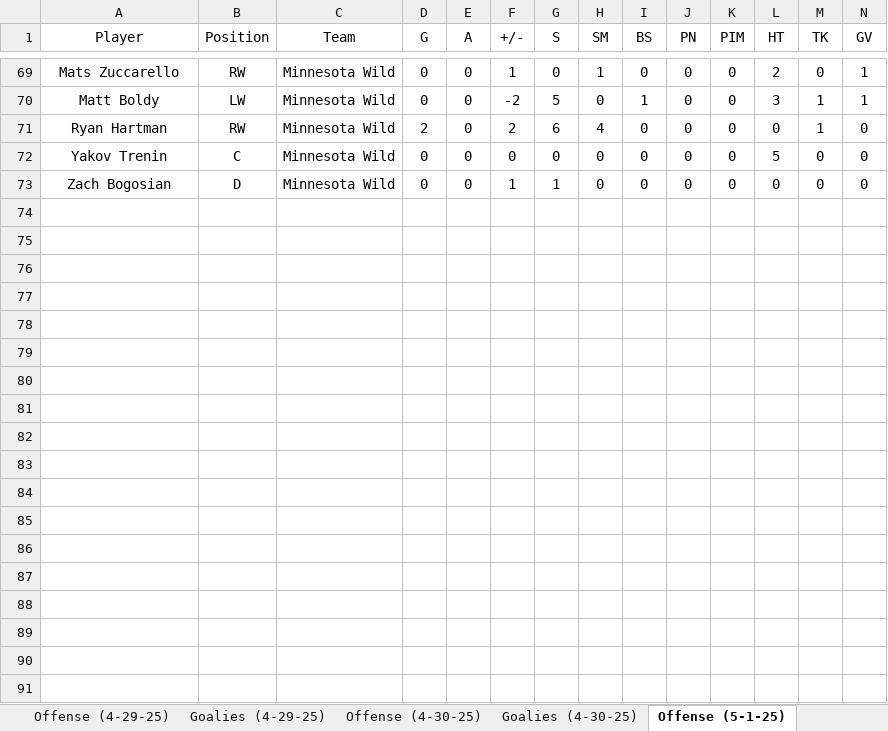
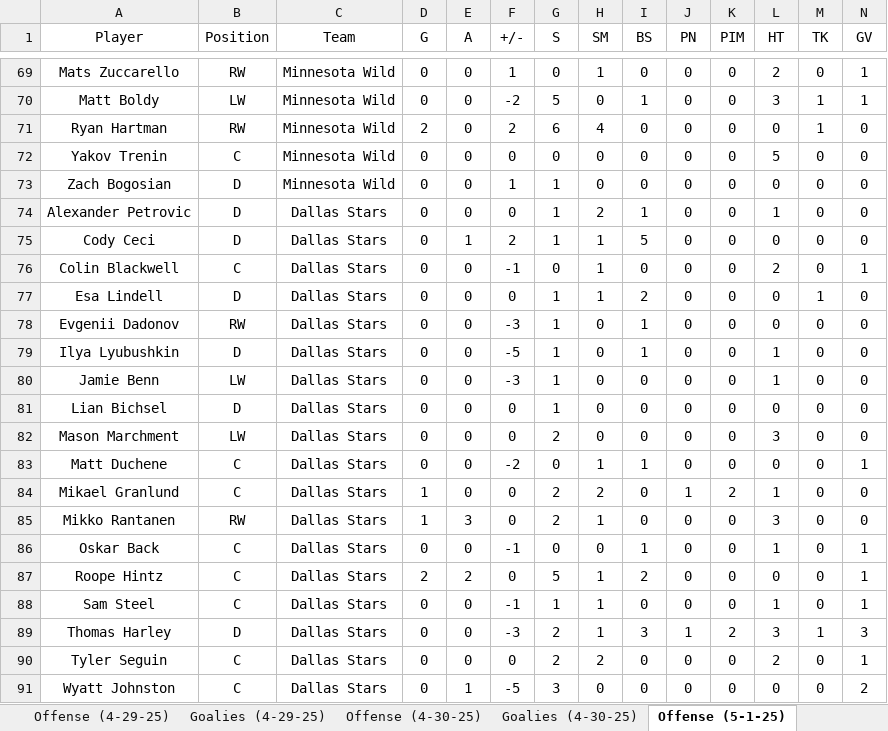
Before and after one commit to cmwrite/NHLStats, an Excel workbook: 2024_2025/Playoffs/BoxScores.xlsx, sheet Offense (5-1-25), drawn as a sheet; only a part is shown, gaps mark what is left out; values as stored, in another font and other column widths than the file's, no borders; rows hold the shown columns only; the diff covers the shown part only; the diff names each change by its address in the sheet, - before the commit and + after, or states it on an @@ line.

```diff
--- a/2024_2025/Playoffs/BoxScores.xlsx (sheet Offense (5-1-25))
+++ b/2024_2025/Playoffs/BoxScores.xlsx (sheet Offense (5-1-25))
+row 74: Alexander Petrovic | D | Dallas Stars | 0 | 0 | 0 | 1 | 2 | 1 | 0 | 0 | 1 | 0 | 0
+row 75: Cody Ceci | D | Dallas Stars | 0 | 1 | 2 | 1 | 1 | 5 | 0 | 0 | 0 | 0 | 0
+row 76: Colin Blackwell | C | Dallas Stars | 0 | 0 | -1 | 0 | 1 | 0 | 0 | 0 | 2 | 0 | 1
+row 77: Esa Lindell | D | Dallas Stars | 0 | 0 | 0 | 1 | 1 | 2 | 0 | 0 | 0 | 1 | 0
+row 78: Evgenii Dadonov | RW | Dallas Stars | 0 | 0 | -3 | 1 | 0 | 1 | 0 | 0 | 0 | 0 | 0
+row 79: Ilya Lyubushkin | D | Dallas Stars | 0 | 0 | -5 | 1 | 0 | 1 | 0 | 0 | 1 | 0 | 0
+row 80: Jamie Benn | LW | Dallas Stars | 0 | 0 | -3 | 1 | 0 | 0 | 0 | 0 | 1 | 0 | 0
+row 81: Lian Bichsel | D | Dallas Stars | 0 | 0 | 0 | 1 | 0 | 0 | 0 | 0 | 0 | 0 | 0
+row 82: Mason Marchment | LW | Dallas Stars | 0 | 0 | 0 | 2 | 0 | 0 | 0 | 0 | 3 | 0 | 0
+row 83: Matt Duchene | C | Dallas Stars | 0 | 0 | -2 | 0 | 1 | 1 | 0 | 0 | 0 | 0 | 1
+row 84: Mikael Granlund | C | Dallas Stars | 1 | 0 | 0 | 2 | 2 | 0 | 1 | 2 | 1 | 0 | 0
+row 85: Mikko Rantanen | RW | Dallas Stars | 1 | 3 | 0 | 2 | 1 | 0 | 0 | 0 | 3 | 0 | 0
+row 86: Oskar Back | C | Dallas Stars | 0 | 0 | -1 | 0 | 0 | 1 | 0 | 0 | 1 | 0 | 1
+row 87: Roope Hintz | C | Dallas Stars | 2 | 2 | 0 | 5 | 1 | 2 | 0 | 0 | 0 | 0 | 1
+row 88: Sam Steel | C | Dallas Stars | 0 | 0 | -1 | 1 | 1 | 0 | 0 | 0 | 1 | 0 | 1
+row 89: Thomas Harley | D | Dallas Stars | 0 | 0 | -3 | 2 | 1 | 3 | 1 | 2 | 3 | 1 | 3
+row 90: Tyler Seguin | C | Dallas Stars | 0 | 0 | 0 | 2 | 2 | 0 | 0 | 0 | 2 | 0 | 1
+row 91: Wyatt Johnston | C | Dallas Stars | 0 | 1 | -5 | 3 | 0 | 0 | 0 | 0 | 0 | 0 | 2
```
Also changed, not shown: 54 added rows elsewhere in this sheet, sheet Rosters (Offense - 24), sheet Goalies (5-1-25), sheet Rosters (Goalies - 3), sheet Scores (5-1-25), sheet Scores (5-3-25), sheet Teams, 1 more sheet, other sheet tabs, 2024_2025/Playoffs/Brackets.xlsx.
